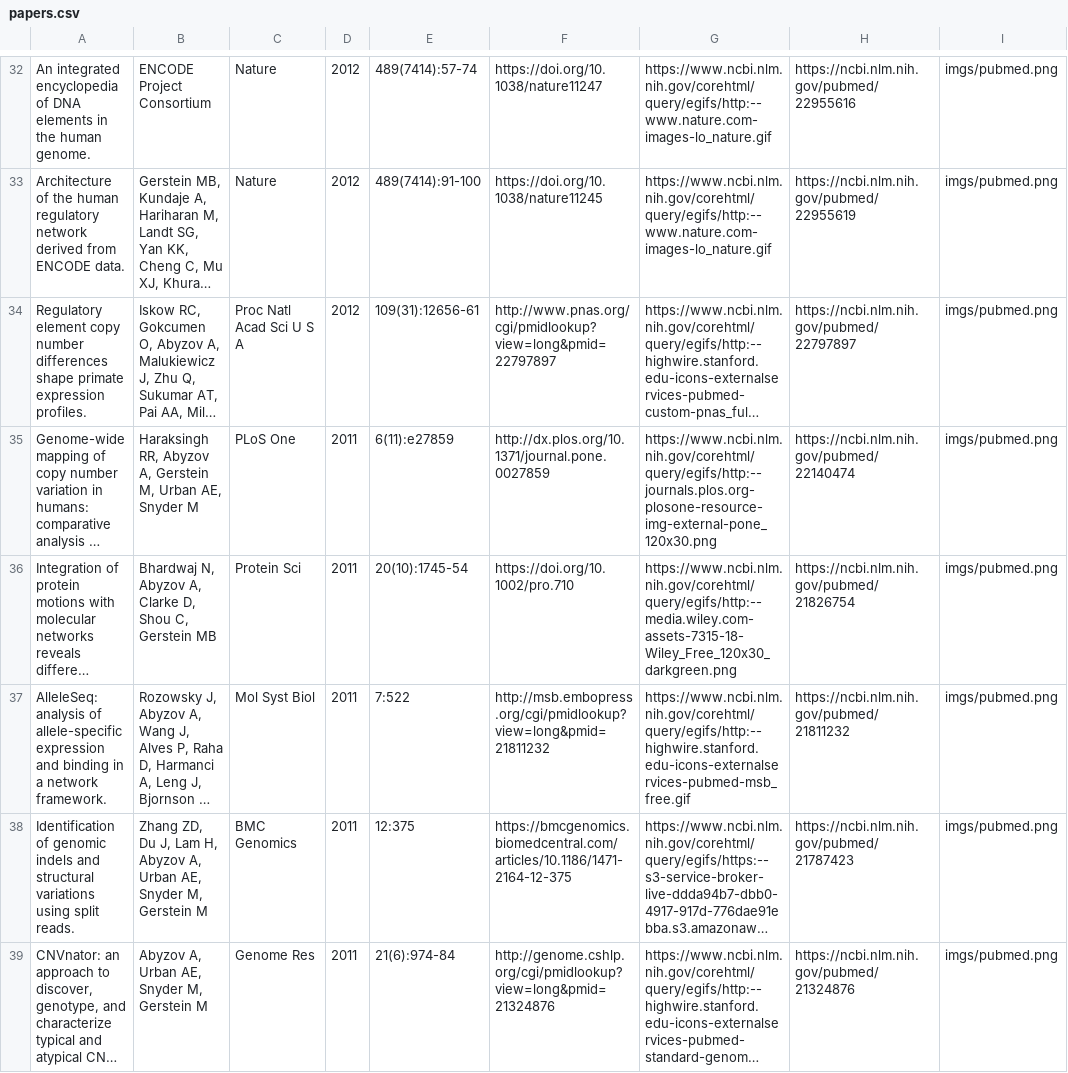
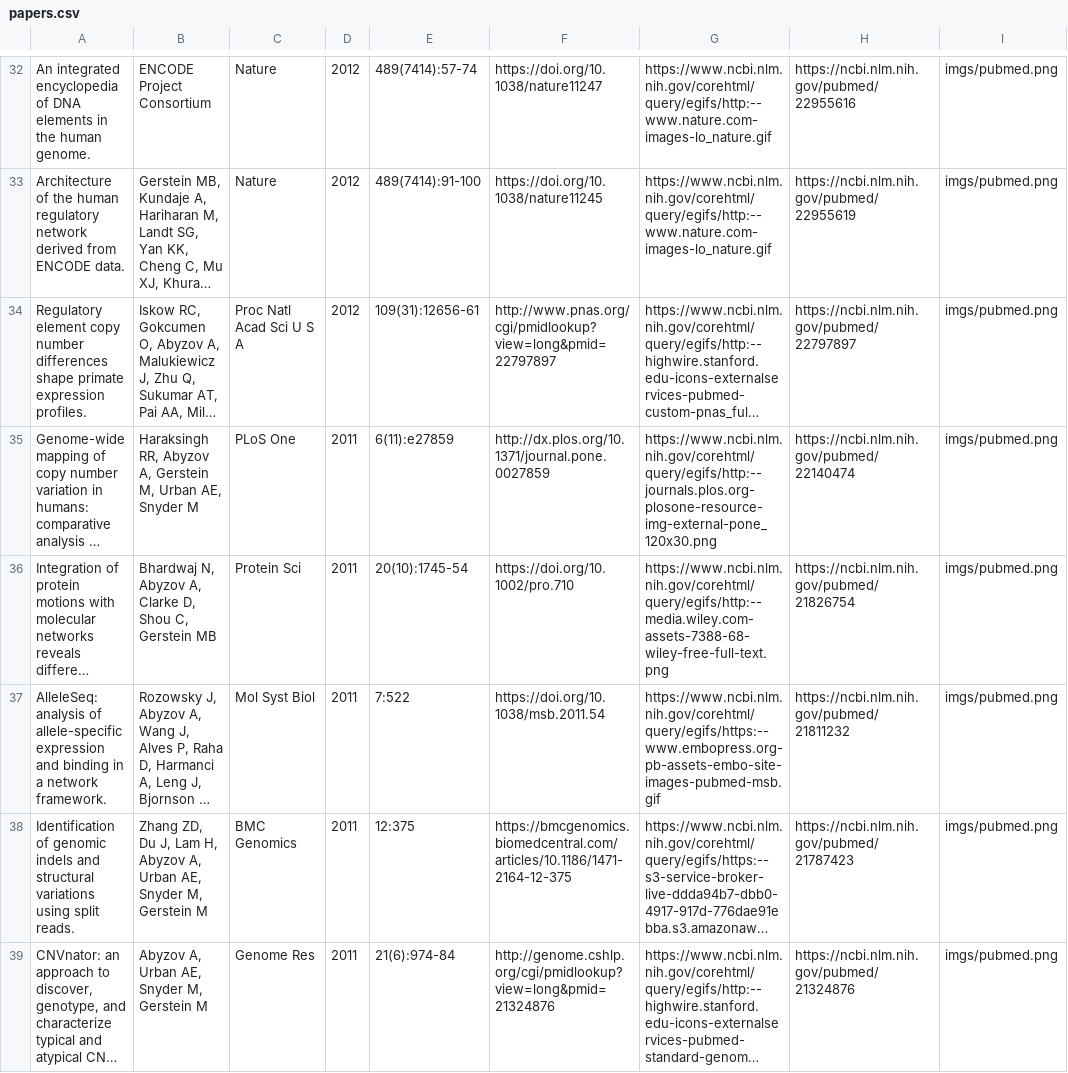
Before and after one commit to abyzovlab/Web-page, a CSV file: papers.csv, drawn as a sheet; only a part is shown, gaps mark what is left out; long unchanged cells end in …; the diff covers the shown part only; the diff names each change by its address in the sheet, - before the commit and + after, or states it on an @@ line.

Commit message:
Update papers

```diff
--- a/papers.csv
+++ b/papers.csv
-G36: https://www.ncbi.nlm.nih.gov/corehtml/query/egifs/http:--media.wiley.com-assets-7315-18-Wiley_Free_120x30_darkgreen.png
+G36: https://www.ncbi.nlm.nih.gov/corehtml/query/egifs/http:--media.wiley.com-assets-7388-68-wiley-free-full-text.png
-F37: http://msb.embopress.org/cgi/pmidlookup?view=long&pmid=21811232
+F37: https://doi.org/10.1038/msb.2011.54
-G37: https://www.ncbi.nlm.nih.gov/corehtml/query/egifs/http:--highwire.stanford.edu-icons-externalservices-pubmed-msb_free.gif
+G37: https://www.ncbi.nlm.nih.gov/corehtml/query/egifs/https:--www.embopress.org-pb-assets-embo-site-images-pubmed-msb.gif
```
Also changed, not shown: 9 edited cells elsewhere in this file, 1 other file.
